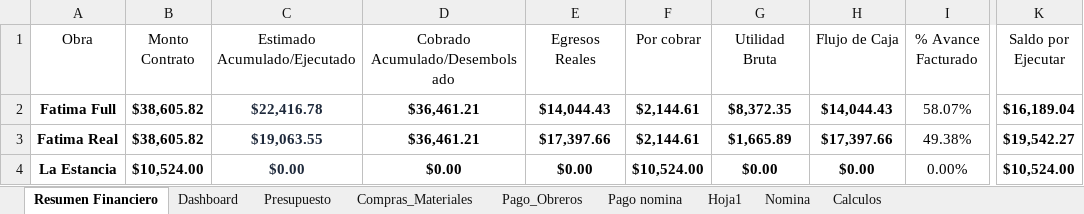
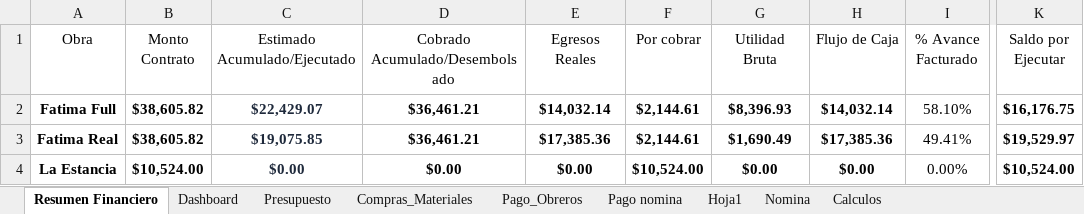
Before and after one commit to Alexander71133/dashboard-obras, an Excel workbook: Datos/Gestion Proyecto Fatima.xlsx, sheet Resumen Financiero, drawn as a sheet; only a part is shown, gaps mark what is left out; values as stored, in another font and other column widths than the file's, no borders; the diff names each change by its address in the sheet, - before the commit and + after, or states it on an @@ line.

Commit message:
Actualizacion de datos financieros en Excel

```diff
--- a/Datos/Gestion Proyecto Fatima.xlsx (sheet Resumen Financiero)
+++ b/Datos/Gestion Proyecto Fatima.xlsx (sheet Resumen Financiero)
-C2 (Estimado Acumulado/Ejecutado): $22,416.78
+C2 (Estimado Acumulado/Ejecutado): $22,429.07
-E2 (Egresos Reales): $14,044.43
+E2 (Egresos Reales): $14,032.14
-G2 (Utilidad Bruta): $8,372.35
+G2 (Utilidad Bruta): $8,396.93
-H2 (Flujo de Caja): $14,044.43
+H2 (Flujo de Caja): $14,032.14
-I2 (% Avance Facturado): 58.07%
+I2 (% Avance Facturado): 58.10%
-K2 (Saldo por Ejecutar): $16,189.04
+K2 (Saldo por Ejecutar): $16,176.75
-C3 (Estimado Acumulado/Ejecutado): $19,063.55
+C3 (Estimado Acumulado/Ejecutado): $19,075.85
-E3 (Egresos Reales): $17,397.66
+E3 (Egresos Reales): $17,385.36
-G3 (Utilidad Bruta): $1,665.89
+G3 (Utilidad Bruta): $1,690.49
-H3 (Flujo de Caja): $17,397.66
+H3 (Flujo de Caja): $17,385.36
-I3 (% Avance Facturado): 49.38%
+I3 (% Avance Facturado): 49.41%
-K3 (Saldo por Ejecutar): $19,542.27
+K3 (Saldo por Ejecutar): $19,529.97
```
Also changed, not shown: 2 other files.
